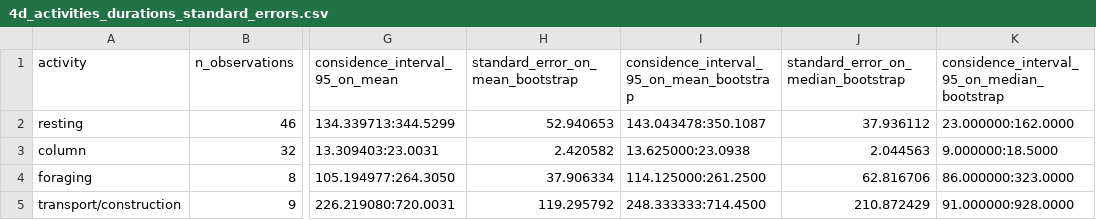
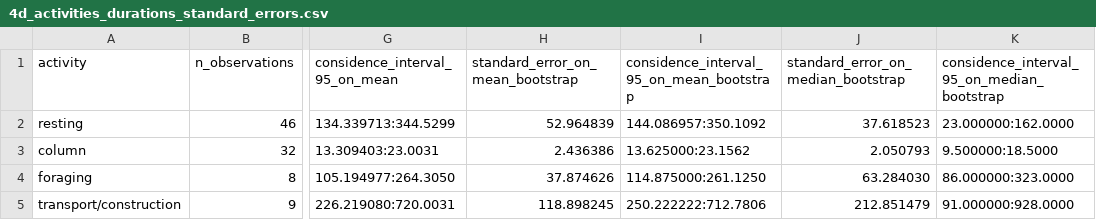
Before and after one commit to MatsveiTsishyn/termites_activity_stats, a CSV file: stats/4d_activities_durations_standard_errors.csv, drawn as a sheet; only a part is shown, gaps mark what is left out; the diff names each change by its address in the sheet, - before the commit and + after, or states it on an @@ line.

```diff
--- a/stats/4d_activities_durations_standard_errors.csv
+++ b/stats/4d_activities_durations_standard_errors.csv
-H2 (standard_error_on_mean_bootstrap): 52.940653
+H2 (standard_error_on_mean_bootstrap): 52.964839
-I2: 143.043478:350.1087
+I2: 144.086957:350.1092
-J2: 37.936112
+J2: 37.618523
-H3 (standard_error_on_mean_bootstrap): 2.420582
+H3 (standard_error_on_mean_bootstrap): 2.436386
-I3: 13.625000:23.0938
+I3: 13.625000:23.1562
-J3: 2.044563
+J3: 2.050793
-K3: 9.000000:18.5000
+K3: 9.500000:18.5000
-H4 (standard_error_on_mean_bootstrap): 37.906334
+H4 (standard_error_on_mean_bootstrap): 37.874626
-I4: 114.125000:261.2500
+I4: 114.875000:261.1250
-J4: 62.816706
+J4: 63.284030
-H5 (standard_error_on_mean_bootstrap): 119.295792
+H5 (standard_error_on_mean_bootstrap): 118.898245
-I5: 248.333333:714.4500
+I5: 250.222222:712.7806
-J5: 210.872429
+J5: 212.851479
```
Also changed, not shown: 2 other files.
